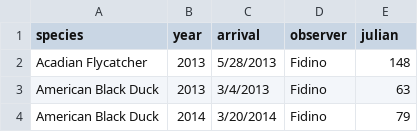
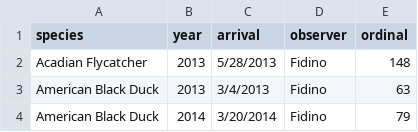
Before and after one commit to mfidino/historic_birds, a CSV file: data/arrival.csv, drawn as a sheet; only a part is shown.

```diff
--- a/data/arrival.csv
+++ b/data/arrival.csv
@@ -1,2 +1,2 @@
-species,year,arrival,observer,julian
+species,year,arrival,observer,ordinal
 Acadian Flycatcher,2013,5/28/2013,Fidino,148
```
Also changed, not shown: data/ward_changes.csv, 26 other files.
